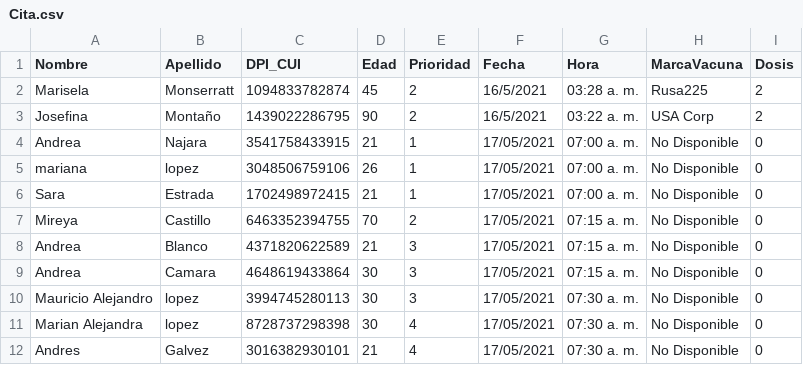
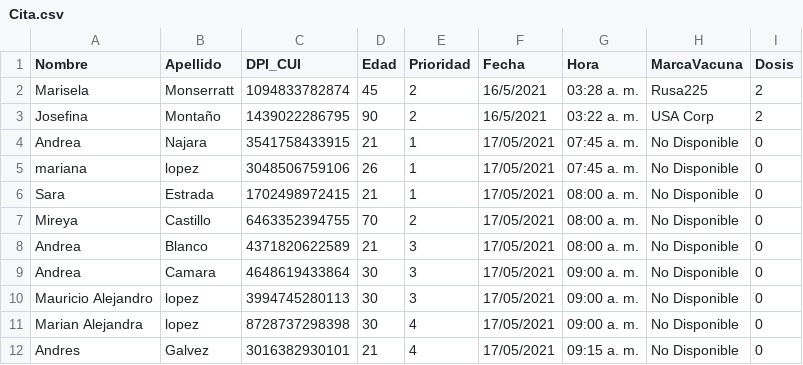
Before and after one commit to ImMaur0103/Proyecto-Estructuras, a CSV file: Proyecto_Estructuras/wwwroot/files/InformacionCentro/Zona10/Cita.csv, drawn as a sheet.

```diff
--- a/Proyecto_Estructuras/wwwroot/files/InformacionCentro/Zona10/Cita.csv
+++ b/Proyecto_Estructuras/wwwroot/files/InformacionCentro/Zona10/Cita.csv
@@ -3,10 +3,10 @@ Marisela,Monserratt,1094833782874,45,2,16/5/2021,03:28 a. m.,Rusa225,2
 Josefina,Montaño,1439022286795,90,2,16/5/2021,03:22 a. m.,USA Corp,2
-Andrea ,Najara,3541758433915,21,1,17/05/2021,07:00 a. m.,No Disponible,0
-mariana,lopez,3048506759106,26,1,17/05/2021,07:00 a. m.,No Disponible,0
-Sara,Estrada,1702498972415,21,1,17/05/2021,07:00 a. m.,No Disponible,0
-Mireya,Castillo,6463352394755,70,2,17/05/2021,07:15 a. m.,No Disponible,0
-Andrea,Blanco,4371820622589,21,3,17/05/2021,07:15 a. m.,No Disponible,0
-Andrea,Camara,4648619433864,30,3,17/05/2021,07:15 a. m.,No Disponible,0
-Mauricio Alejandro,lopez,3994745280113,30,3,17/05/2021,07:30 a. m.,No Disponible,0
-Marian Alejandra,lopez,8728737298398,30,4,17/05/2021,07:30 a. m.,No Disponible,0
-Andres,Galvez,3016382930101,21,4,17/05/2021,07:30 a. m.,No Disponible,0
+Andrea ,Najara,3541758433915,21,1,17/05/2021,07:45 a. m.,No Disponible,0
+mariana,lopez,3048506759106,26,1,17/05/2021,07:45 a. m.,No Disponible,0
+Sara,Estrada,1702498972415,21,1,17/05/2021,08:00 a. m.,No Disponible,0
+Mireya,Castillo,6463352394755,70,2,17/05/2021,08:00 a. m.,No Disponible,0
+Andrea,Blanco,4371820622589,21,3,17/05/2021,08:00 a. m.,No Disponible,0
+Andrea,Camara,4648619433864,30,3,17/05/2021,09:00 a. m.,No Disponible,0
+Mauricio Alejandro,lopez,3994745280113,30,3,17/05/2021,09:00 a. m.,No Disponible,0
+Marian Alejandra,lopez,8728737298398,30,4,17/05/2021,09:00 a. m.,No Disponible,0
+Andres,Galvez,3016382930101,21,4,17/05/2021,09:15 a. m.,No Disponible,0
```
Also changed, not shown: 6 other files.
